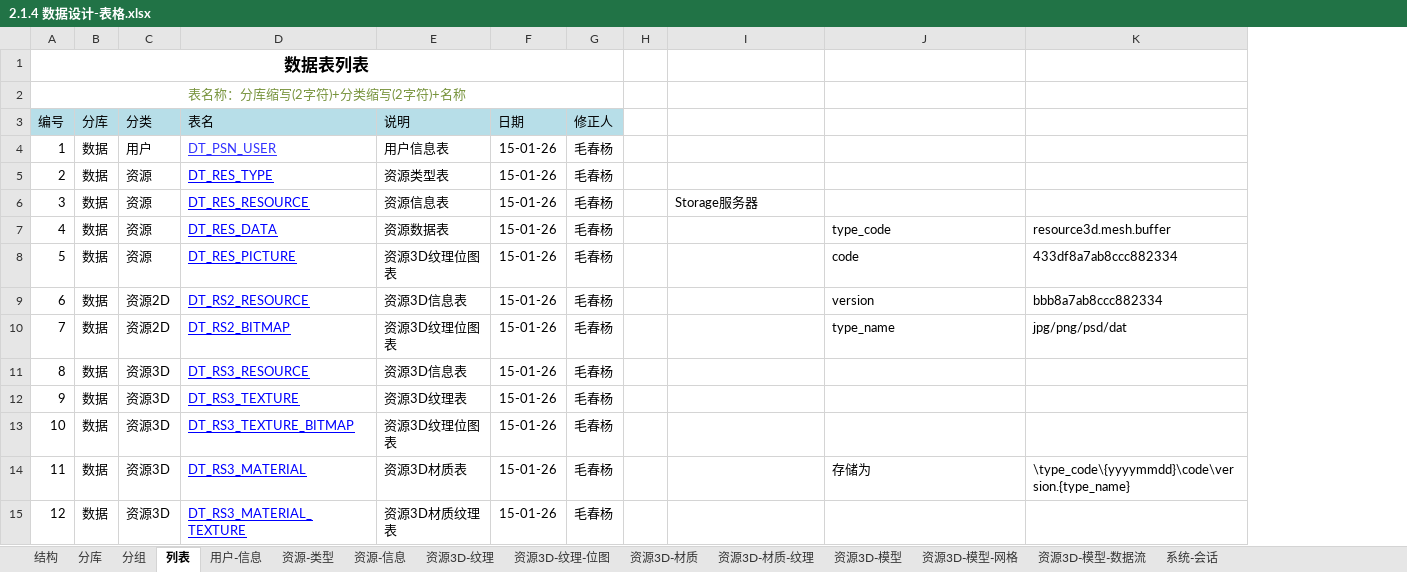
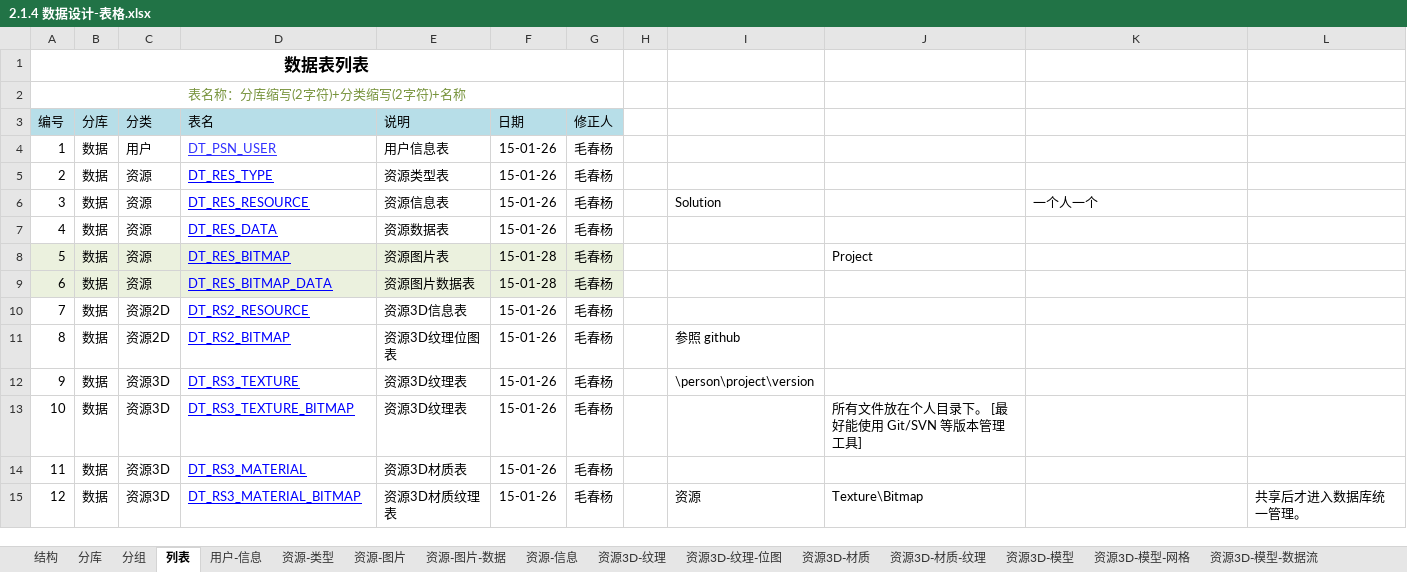
Before and after one commit to favedit/MoCloud, an Excel workbook: document/2-数据/2.1.4 数据设计-表格.xlsx, sheet 列表, drawn as a sheet; only a part is shown; values as stored, in another font and other column widths than the file's, no borders; the diff covers the shown part only; the diff names each change by its address in the sheet, - before the commit and + after, or states it on an @@ line.

```diff
--- a/document/2-数据/2.1.4 数据设计-表格.xlsx (sheet 列表)
+++ b/document/2-数据/2.1.4 数据设计-表格.xlsx (sheet 列表)
+sheet tab: 资源-图片
+sheet tab: 资源-图片-数据
+column L, row 15: 共享后才进入数据库统一管理。
-I6: Storage服务器
+I6: Solution
-K6: (empty)
+K6: 一个人一个
-J7: type_code
+J7: (empty)
-K7: resource3d.mesh.buffer
+K7: (empty)
-A8:G9 fill: none
+A8:G9 fill: #EBF1DE
-D8 (表名): DT_RES_PICTURE
+D8 (表名): DT_RES_BITMAP
-E8 (说明): 资源3D纹理位图表
+E8 (说明): 资源图片表
-F8:F9 (日期): 15-01-26
+F8:F9 (日期): 15-01-28
-J8: code
+J8: Project
-K8: 433df8a7ab8ccc882334
+K8: (empty)
-C9 (分类): 资源2D
+C9 (分类): 资源
-D9 (表名): DT_RS2_RESOURCE
+D9 (表名): DT_RES_BITMAP_DATA
-E9 (说明): 资源3D信息表
+E9 (说明): 资源图片数据表
-J9: version
+J9: (empty)
-K9: bbb8a7ab8ccc882334
+K9: (empty)
-D10 (表名): DT_RS2_BITMAP
+D10 (表名): DT_RS2_RESOURCE
-E10 (说明): 资源3D纹理位图表
+E10 (说明): 资源3D信息表
-J10: type_name
+J10: (empty)
-K10: jpg/png/psd/dat
+K10: (empty)
-C11 (分类): 资源3D
+C11 (分类): 资源2D
-D11 (表名): DT_RS3_RESOURCE
+D11 (表名): DT_RS2_BITMAP
-E11 (说明): 资源3D信息表
+E11 (说明): 资源3D纹理位图表
-I11: (empty)
+I11: 参照 github
-I12: (empty)
+I12: \person\project\version
-E13 (说明): 资源3D纹理位图表
+E13 (说明): 资源3D纹理表
-J13: (empty)
+J13: 所有文件放在个人目录下。 [最好能使用 Git/SVN 等版本管理工具]
-J14: 存储为
+J14: (empty)
-K14: \type_code\{yyyymmdd}\code\version.{type_name}
+K14: (empty)
-D15 (表名): DT_RS3_MATERIAL_TEXTURE
+D15 (表名): DT_RS3_MATERIAL_BITMAP
-I15: (empty)
+I15: 资源
-J15: (empty)
+J15: Texture\Bitmap
```
Also changed, not shown: 1 added row, 1 removed row, 42 edited cells and cell formats elsewhere in this sheet, other sheet tabs, formulas that keep their value, 15 other files.
